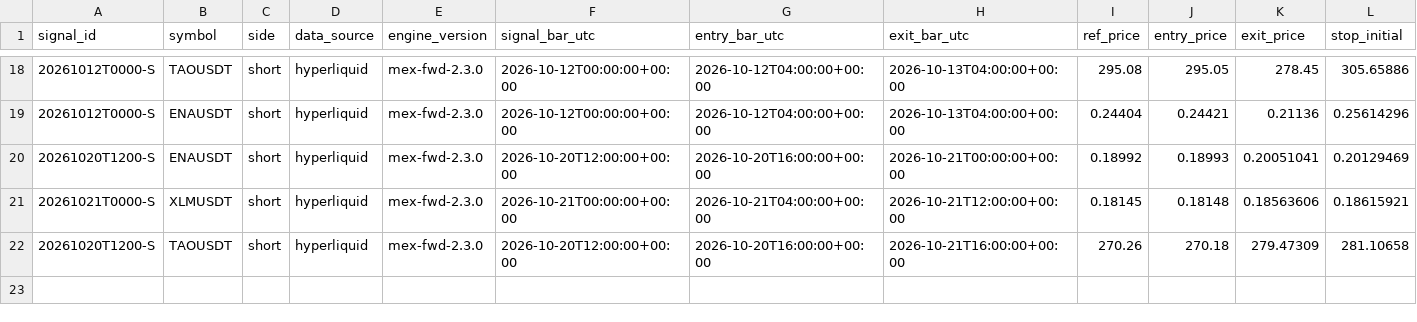
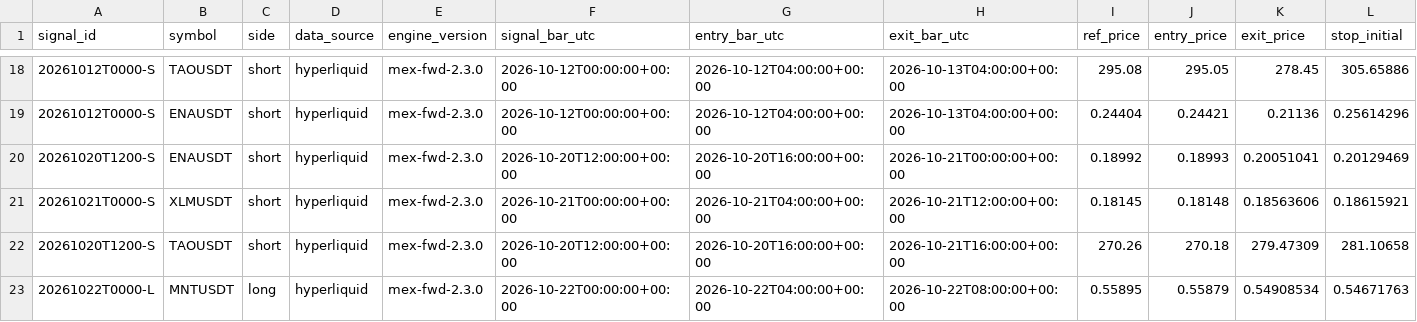
Before and after one commit to daijobudesu69/Crypto-MEX, a CSV file: state/trades.csv, drawn as a sheet; only a part is shown, gaps mark what is left out; rows hold the shown columns only; the diff names each change by its address in the sheet, - before the commit and + after, or states it on an @@ line.

```diff
--- a/state/trades.csv
+++ b/state/trades.csv
+row 23: 20261022T0000-L | MNTUSDT | long | hyperliquid | mex-fwd-2.3.0 | 2026-10-22T00:00:00+00:00 | 2026-10-22T04:00:00+00:00 | 2026-10-22T08:00:00+00:00 | 0.55895 | 0.55879 | 0.54908534 | 0.54671763
```
Also changed, not shown: state/events.csv, state/runs.csv, 1 other file.
